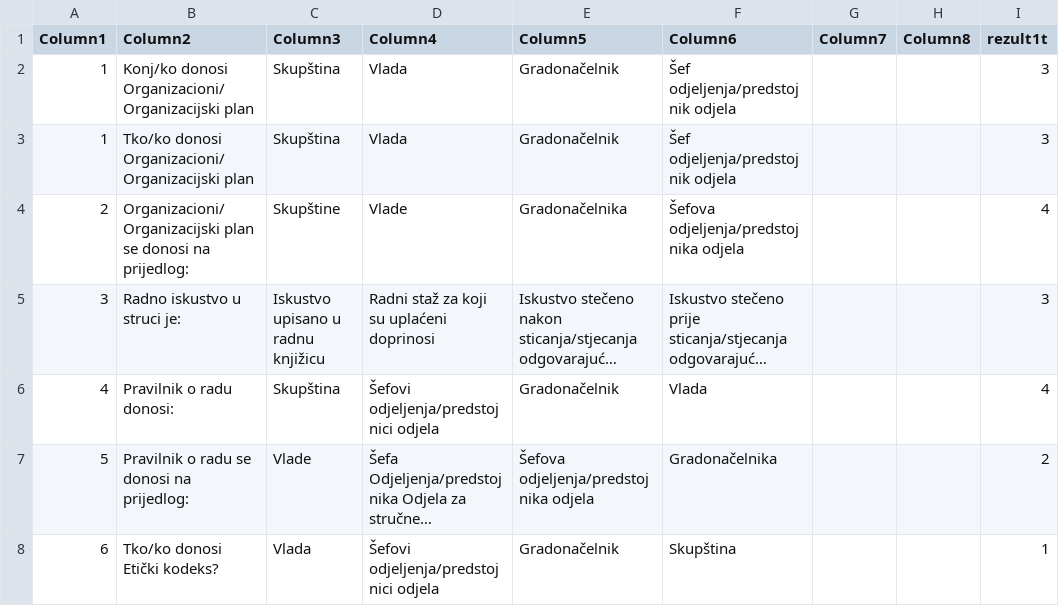
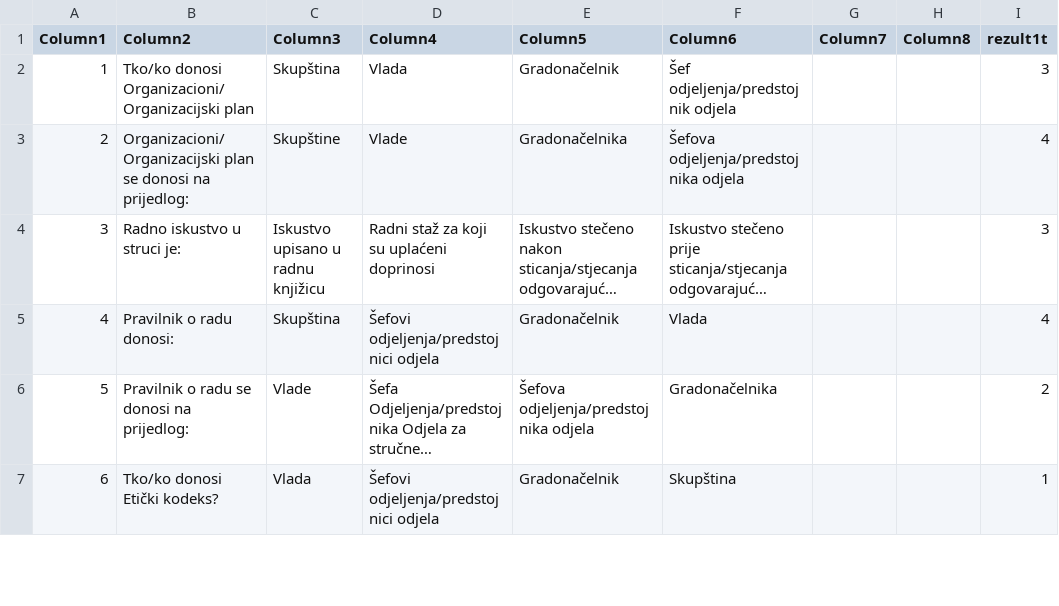
Before and after one commit to ernadosmic/django_simple_quiz_public, a CSV file: apps/javna_uprava_vss_brcko/questions.csv, drawn as a sheet; only a part is shown; long unchanged cells end in ….

```diff
--- a/apps/javna_uprava_vss_brcko/questions.csv
+++ b/apps/javna_uprava_vss_brcko/questions.csv
@@ -1,3 +1,2 @@
 Column1;Column2;Column3;Column4;Column5;Column6;Column7;Column8;rezult1t
-1;Konj/ko donosi Organizacioni/Organizacijski plan;Skupština;Vlada;Gradonačelnik;Šef odjeljenja/predstojnik odjela;;;3
 1;Tko/ko donosi Organizacioni/Organizacijski plan;Skupština;Vlada;Gradonačelnik;Šef odjeljenja/predstojnik odjela;;;3
```
Also changed, not shown: 1 other file.
